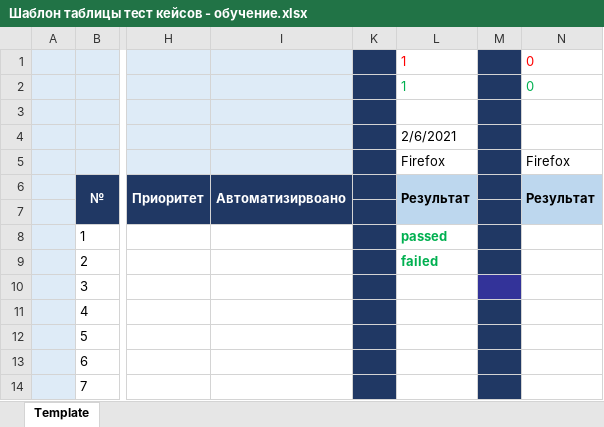
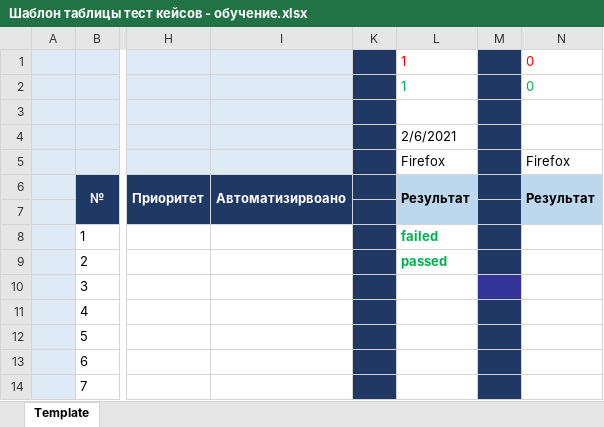
Before and after one commit to tati01203/Tati_01, an Excel workbook: Шаблон таблицы тест кейсов - обучение.xlsx, sheet Template, drawn as a sheet; only a part is shown, gaps mark what is left out; values as stored, in another font and other column widths than the file's, no borders; the diff names each change by its address in the sheet, - before the commit and + after, or states it on an @@ line.

Commit message:
новые изменения от 06.02.2021
Добавден результат

```diff
--- a/Шаблон таблицы тест кейсов - обучение.xlsx (sheet Template)
+++ b/Шаблон таблицы тест кейсов - обучение.xlsx (sheet Template)
-L8: passed
+L8: failed
-L9: failed
+L9: passed
```
